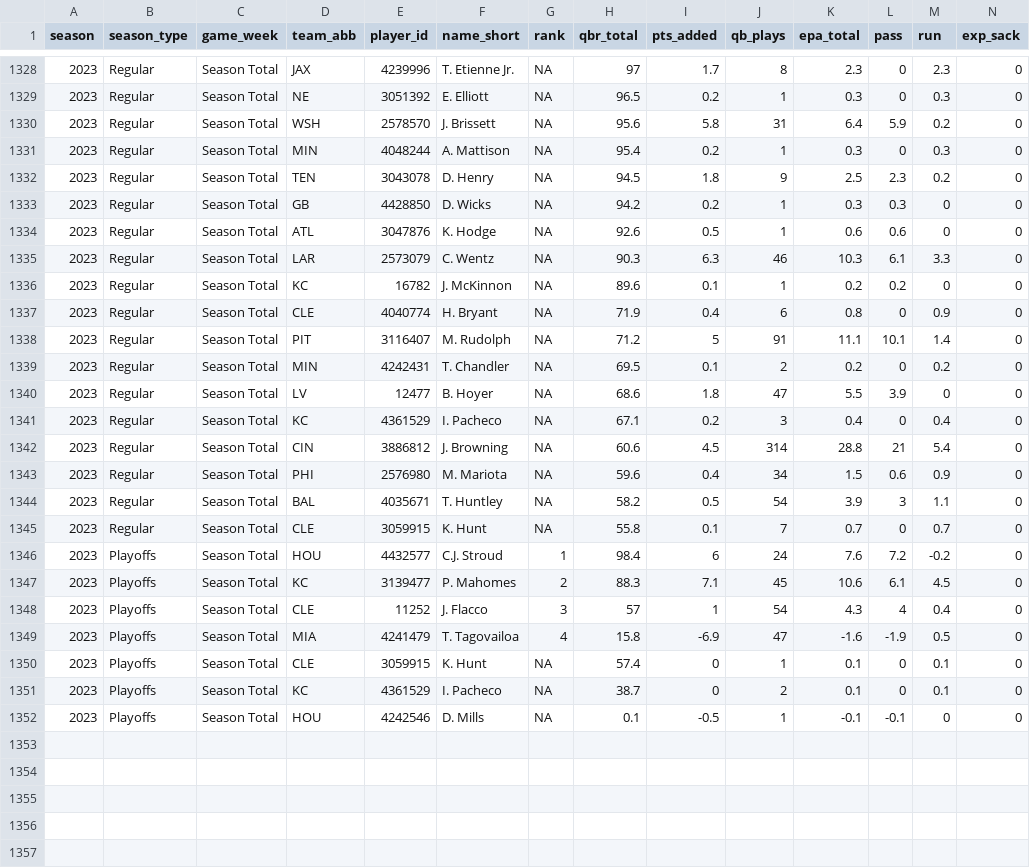
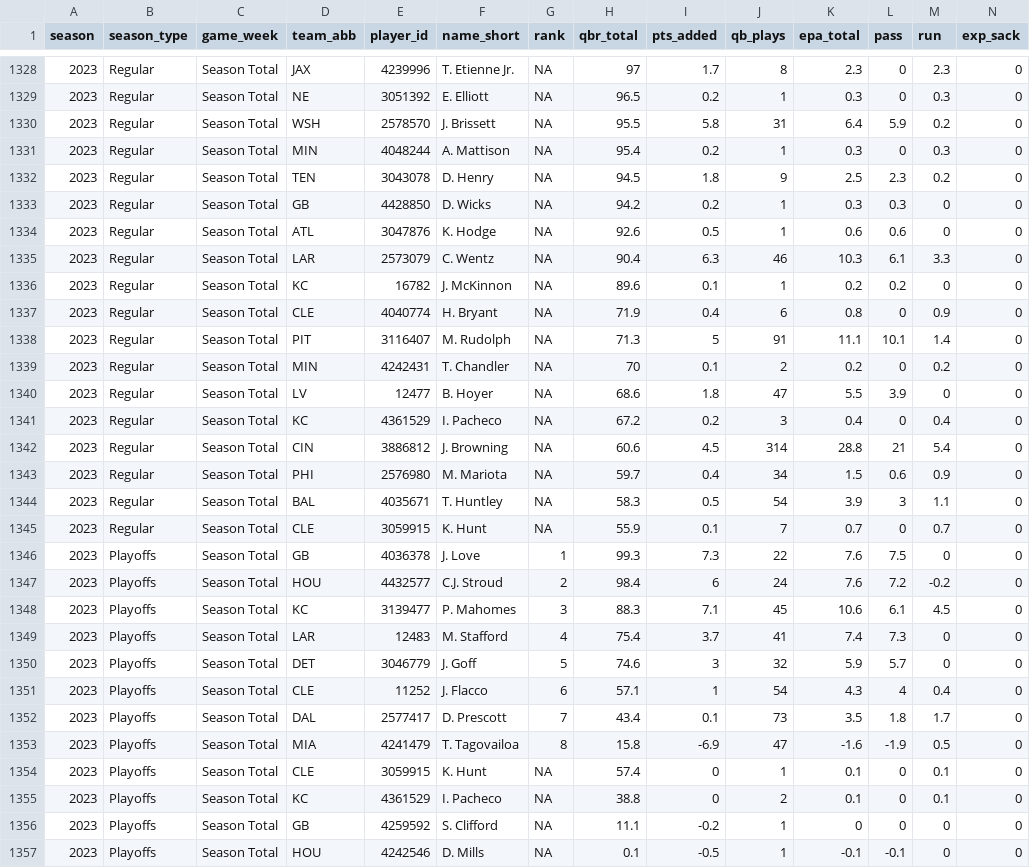
Before and after one commit to nflverse/espnscrapeR-data, a CSV file: data/qbr-nfl-season.csv, drawn as a sheet; only a part is shown, gaps mark what is left out; addresses are those after the commit; rows hold the shown columns only; the diff covers the shown part only; the diff names each change by its address in the sheet, - before the commit and + after, or states it on an @@ line.

```diff
--- a/data/qbr-nfl-season.csv
+++ b/data/qbr-nfl-season.csv
-H1330 (qbr_total): 95.6
+H1330 (qbr_total): 95.5
-H1335 (qbr_total): 90.3
+H1335 (qbr_total): 90.4
-H1338 (qbr_total): 71.2
+H1338 (qbr_total): 71.3
-H1339 (qbr_total): 69.5
+H1339 (qbr_total): 70
-H1341 (qbr_total): 67.1
+H1341 (qbr_total): 67.2
-H1343 (qbr_total): 59.6
+H1343 (qbr_total): 59.7
-H1344 (qbr_total): 58.2
+H1344 (qbr_total): 58.3
-H1345 (qbr_total): 55.8
+H1345 (qbr_total): 55.9
+row 1346: 2023 | Playoffs | Season Total | GB | 4036378 | J. Love | 1 | 99.3 | 7.3 | 22 | 7.6 | 7.5 | 0 | 0
-G1347 (rank): 1
+G1347 (rank): 2
-G1348 (rank): 2
+G1348 (rank): 3
+row 1349: 2023 | Playoffs | Season Total | LAR | 12483 | M. Stafford | 4 | 75.4 | 3.7 | 41 | 7.4 | 7.3 | 0 | 0
+row 1350: 2023 | Playoffs | Season Total | DET | 3046779 | J. Goff | 5 | 74.6 | 3 | 32 | 5.9 | 5.7 | 0 | 0
-G1351 (rank): 3
+G1351 (rank): 6
-H1351 (qbr_total): 57
+H1351 (qbr_total): 57.1
+row 1352: 2023 | Playoffs | Season Total | DAL | 2577417 | D. Prescott | 7 | 43.4 | 0.1 | 73 | 3.5 | 1.8 | 1.7 | 0
-G1353 (rank): 4
+G1353 (rank): 8
-H1355 (qbr_total): 38.7
+H1355 (qbr_total): 38.8
+row 1356: 2023 | Playoffs | Season Total | GB | 4259592 | S. Clifford | NA | 11.1 | -0.2 | 1 | 0 | 0 | 0 | 0
```
Also changed, not shown: 1 added row, 1 removed row and 20 edited cells elsewhere in this file, 3 other files.
